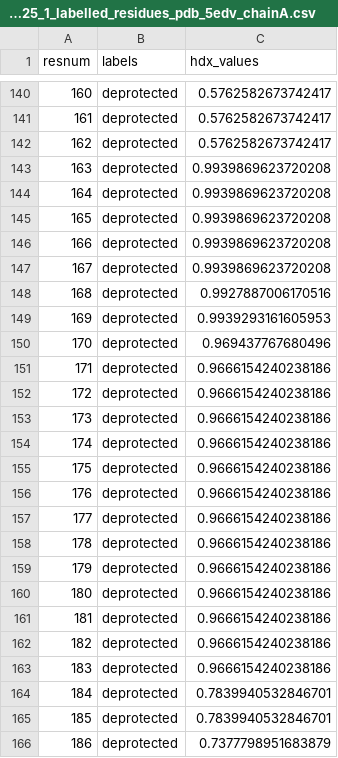
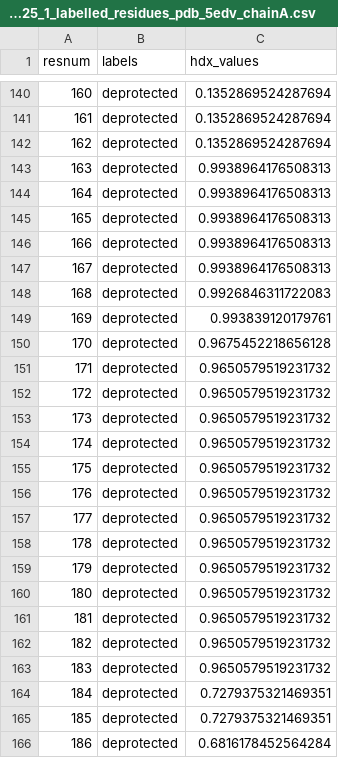
Before and after one commit to ococrook/hdxstats, a CSV file: vignettes/data/hdx_dAb25_1_labelled_residues_pdb_5edv_chainA.csv, drawn as a sheet; only a part is shown, gaps mark what is left out; the diff covers the shown part only.

```diff
--- a/vignettes/data/hdx_dAb25_1_labelled_residues_pdb_5edv_chainA.csv
+++ b/vignettes/data/hdx_dAb25_1_labelled_residues_pdb_5edv_chainA.csv
@@ -140,27 +140,27 @@ resnum,labels,hdx_values
-160,deprotected,0.5762582673742417
-161,deprotected,0.5762582673742417
-162,deprotected,0.5762582673742417
-163,deprotected,0.9939869623720208
-164,deprotected,0.9939869623720208
-165,deprotected,0.9939869623720208
-166,deprotected,0.9939869623720208
-167,deprotected,0.9939869623720208
-168,deprotected,0.9927887006170516
-169,deprotected,0.9939293161605953
-170,deprotected,0.969437767680496
-171,deprotected,0.9666154240238186
-172,deprotected,0.9666154240238186
-173,deprotected,0.9666154240238186
-174,deprotected,0.9666154240238186
-175,deprotected,0.9666154240238186
-176,deprotected,0.9666154240238186
-177,deprotected,0.9666154240238186
-178,deprotected,0.9666154240238186
-179,deprotected,0.9666154240238186
-180,deprotected,0.9666154240238186
-181,deprotected,0.9666154240238186
-182,deprotected,0.9666154240238186
-183,deprotected,0.9666154240238186
-184,deprotected,0.7839940532846701
-185,deprotected,0.7839940532846701
-186,deprotected,0.7377798951683879
+160,deprotected,0.1352869524287694
+161,deprotected,0.1352869524287694
+162,deprotected,0.1352869524287694
+163,deprotected,0.9938964176508313
+164,deprotected,0.9938964176508313
+165,deprotected,0.9938964176508313
+166,deprotected,0.9938964176508313
+167,deprotected,0.9938964176508313
+168,deprotected,0.9926846311722083
+169,deprotected,0.993839120179761
+170,deprotected,0.9675452218656128
+171,deprotected,0.9650579519231732
+172,deprotected,0.9650579519231732
+173,deprotected,0.9650579519231732
+174,deprotected,0.9650579519231732
+175,deprotected,0.9650579519231732
+176,deprotected,0.9650579519231732
+177,deprotected,0.9650579519231732
+178,deprotected,0.9650579519231732
+179,deprotected,0.9650579519231732
+180,deprotected,0.9650579519231732
+181,deprotected,0.9650579519231732
+182,deprotected,0.9650579519231732
+183,deprotected,0.9650579519231732
+184,deprotected,0.7279375321469351
+185,deprotected,0.7279375321469351
+186,deprotected,0.6816178452564284
```
Also changed, not shown: 103 edited cells elsewhere in this file, vignettes/data/hdx_dAb27_1_labelled_residues_pdb_5edv_chainA.csv, vignettes/data/hdx_dAb41_3_labelled_residues_pdb_5edv_chainA.csv, 2 other files.
